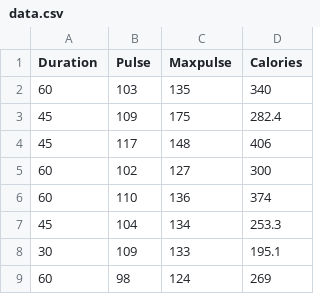
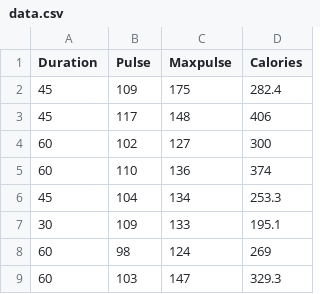
Before and after one commit to murugeshdarvin/test, a CSV file: data.csv, drawn as a sheet; only a part is shown; the shorter side is filled out with more unchanged rows; the diff names each change by its address in the sheet, - before the commit and + after, or states it on an @@ line.

Commit message:
changes

```diff
--- a/data.csv
+++ b/data.csv
-row 2: 60 | 103 | 135 | 340
```
